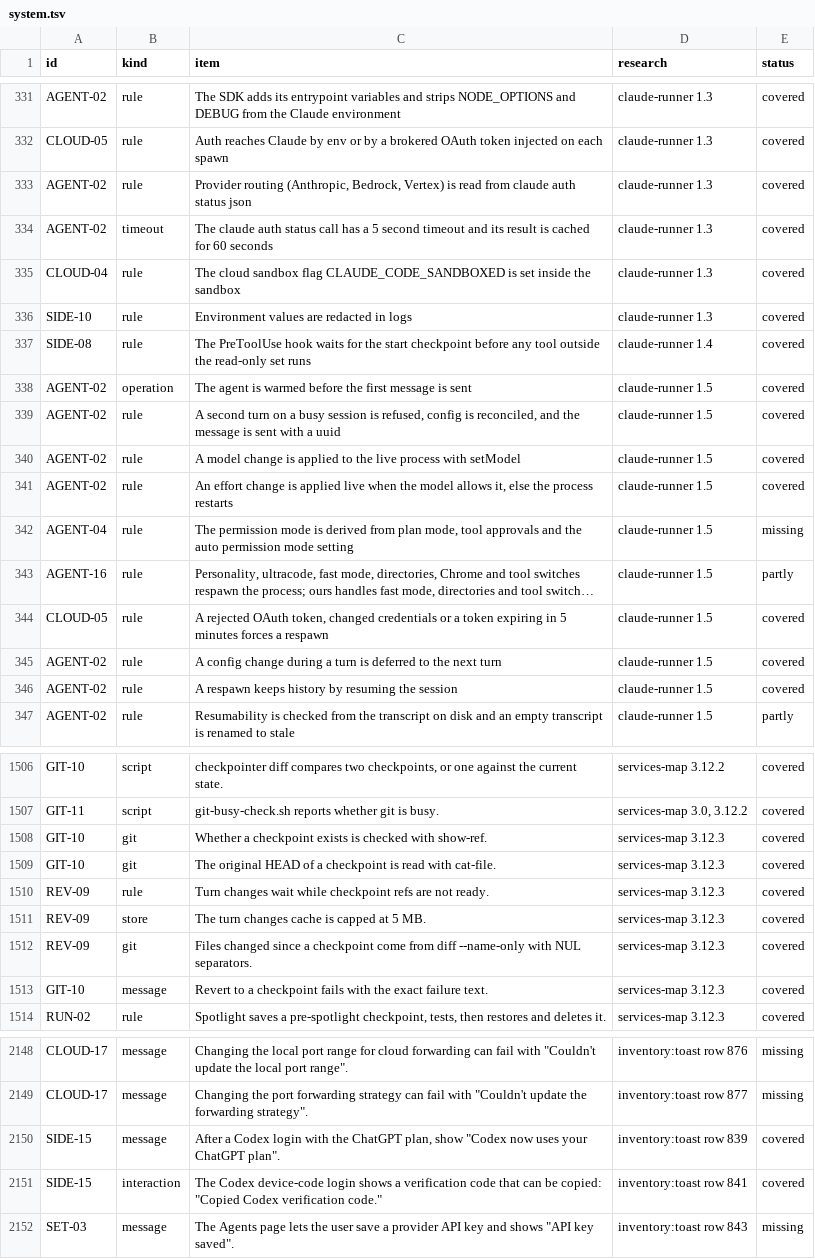
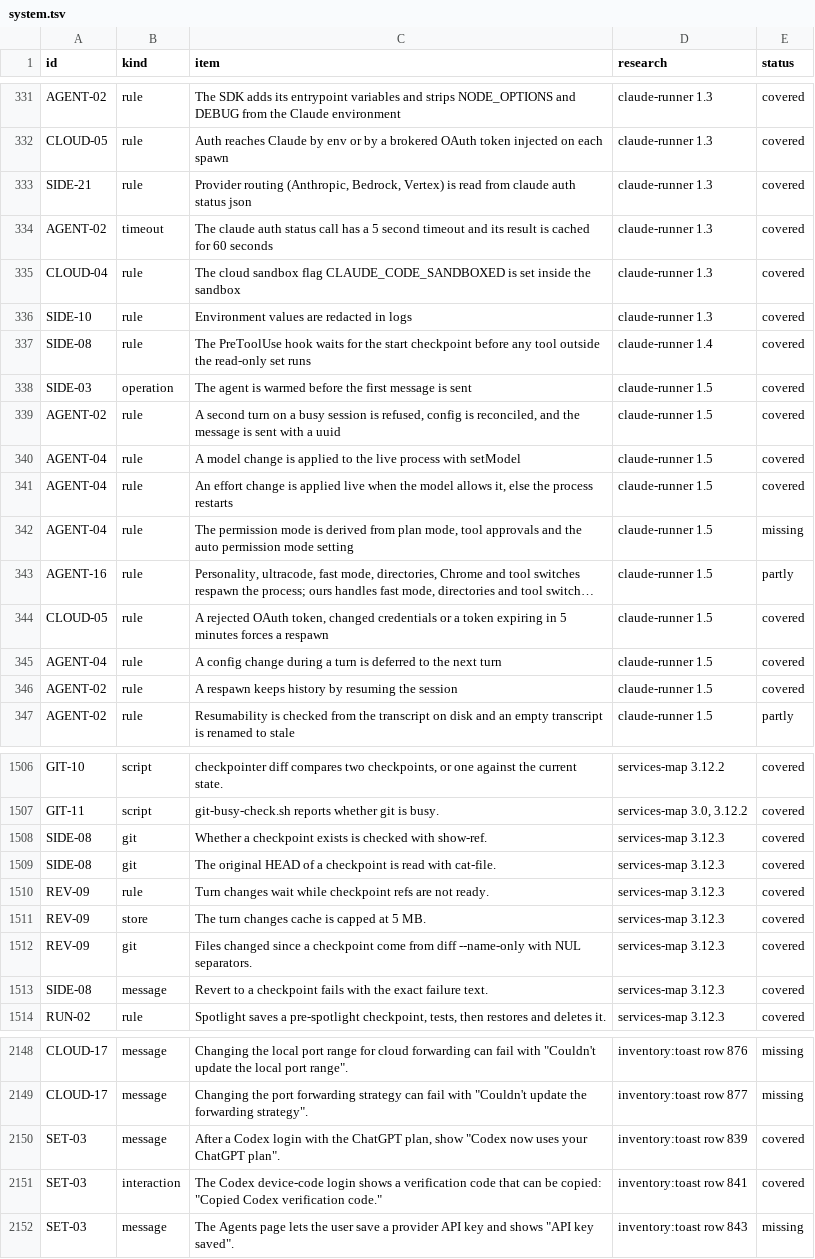
Before and after one commit to jahala/conducted, a TSV file: docs/plans/items/system.tsv, drawn as a sheet; only a part is shown, gaps mark what is left out; long unchanged cells end in …; the diff covers the shown part only; the diff names each change by its address in the sheet, - before the commit and + after, or states it on an @@ line.

```diff
--- a/docs/plans/items/system.tsv
+++ b/docs/plans/items/system.tsv
-A333 (id): AGENT-02
+A333 (id): SIDE-21
-A338 (id): AGENT-02
+A338 (id): SIDE-03
-A340:A341 (id): AGENT-02
+A340:A341 (id): AGENT-04
-A345 (id): AGENT-02
+A345 (id): AGENT-04
-A1508:A1509 (id): GIT-10
+A1508:A1509 (id): SIDE-08
-A1513 (id): GIT-10
+A1513 (id): SIDE-08
-A2150:A2151 (id): SIDE-15
+A2150:A2151 (id): SET-03
```
Also changed, not shown: 19 added rows and 18 edited cells elsewhere in this file, docs/plans/items/ui.tsv, 3 other files.
